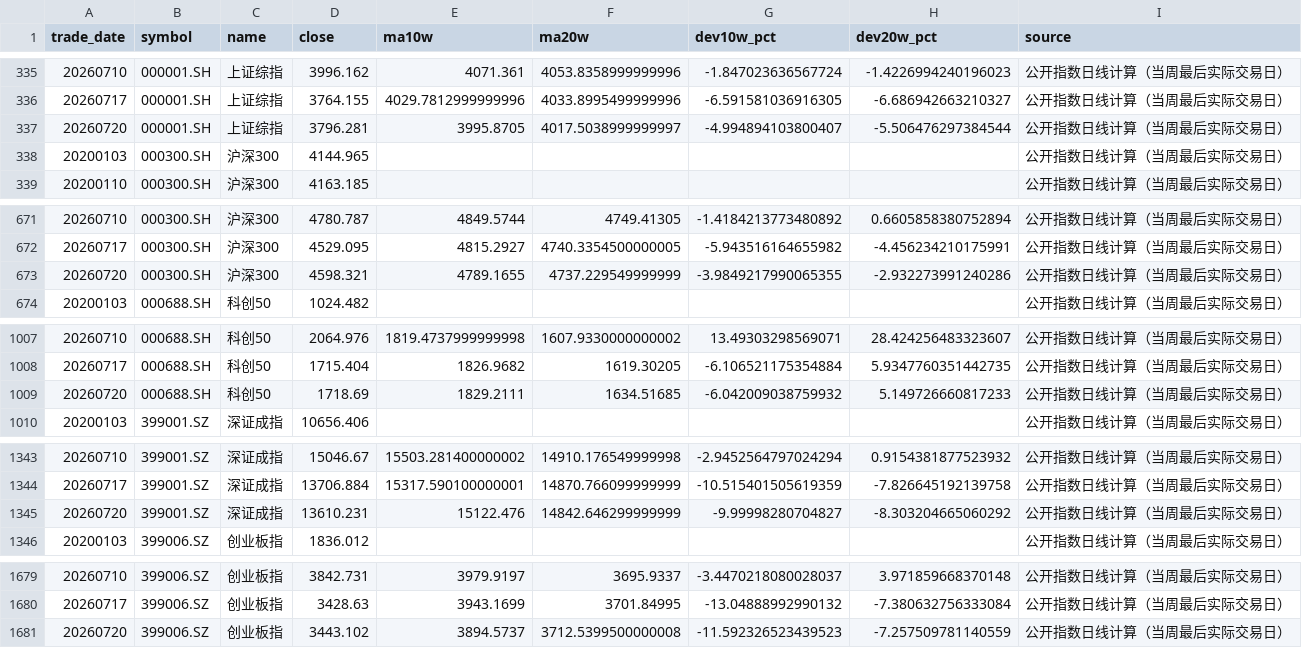
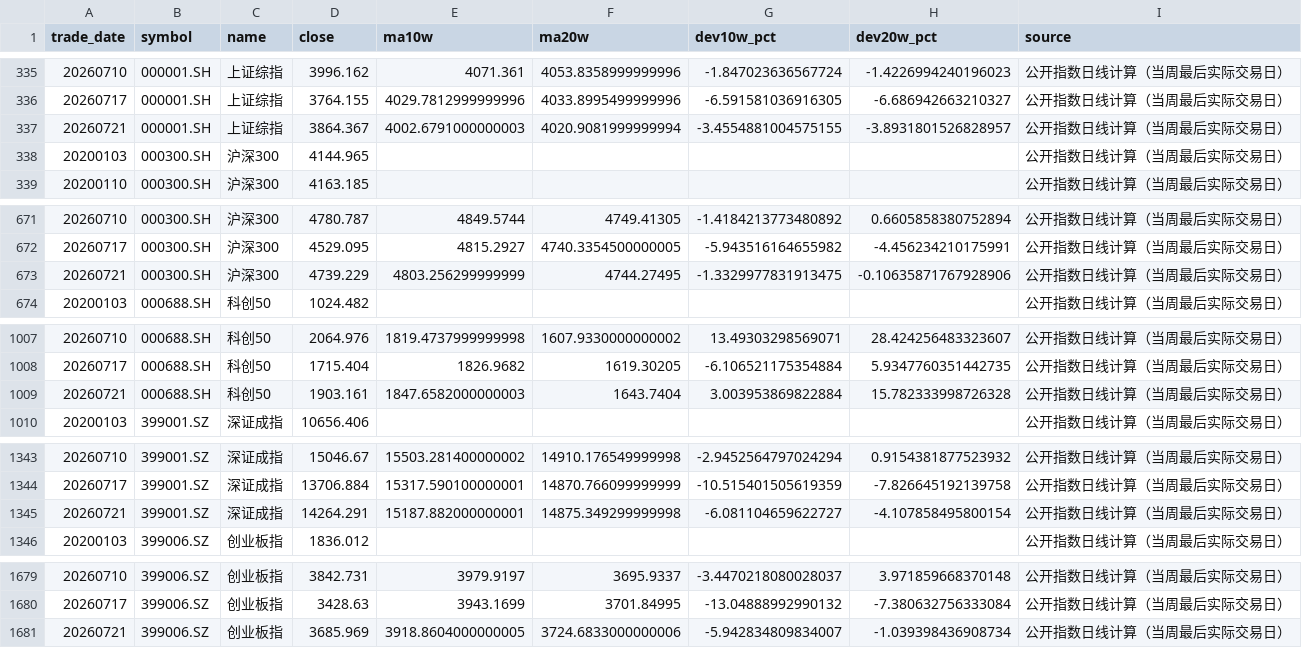
Before and after one commit to littlepeachh/macroscope-dashboard-v5, a CSV file: data/deviation.csv, drawn as a sheet; only a part is shown, gaps mark what is left out.

```diff
--- a/data/deviation.csv
+++ b/data/deviation.csv
@@ -336,3 +336,3 @@
 20260717,000001.SH,上证综指,3764.155,4029.7812999999996,4033.8995499999996,-6.591581036916305,-6.686942663210327,公开指数日线计算（当周最后实际交易日）
-20260720,000001.SH,上证综指,3796.281,3995.8705,4017.5038999999997,-4.994894103800407,-5.506476297384544,公开指数日线计算（当周最后实际交易日）
+20260721,000001.SH,上证综指,3864.367,4002.6791000000003,4020.9081999999994,-3.4554881004575155,-3.8931801526828957,公开指数日线计算（当周最后实际交易日）
 20200103,000300.SH,沪深300,4144.965,,,,,公开指数日线计算（当周最后实际交易日）
@@ -672,3 +672,3 @@
 20260717,000300.SH,沪深300,4529.095,4815.2927,4740.3354500000005,-5.943516164655982,-4.456234210175991,公开指数日线计算（当周最后实际交易日）
-20260720,000300.SH,沪深300,4598.321,4789.1655,4737.229549999999,-3.9849217990065355,-2.932273991240286,公开指数日线计算（当周最后实际交易日）
+20260721,000300.SH,沪深300,4739.229,4803.256299999999,4744.27495,-1.3329977831913475,-0.10635871767928906,公开指数日线计算（当周最后实际交易日）
 20200103,000688.SH,科创50,1024.482,,,,,公开指数日线计算（当周最后实际交易日）
@@ -1008,3 +1008,3 @@
 20260717,000688.SH,科创50,1715.404,1826.9682,1619.30205,-6.106521175354884,5.9347760351442735,公开指数日线计算（当周最后实际交易日）
-20260720,000688.SH,科创50,1718.69,1829.2111,1634.51685,-6.042009038759932,5.149726660817233,公开指数日线计算（当周最后实际交易日）
+20260721,000688.SH,科创50,1903.161,1847.6582000000003,1643.7404,3.003953869822884,15.782333998726328,公开指数日线计算（当周最后实际交易日）
 20200103,399001.SZ,深证成指,10656.406,,,,,公开指数日线计算（当周最后实际交易日）
@@ -1344,3 +1344,3 @@
 20260717,399001.SZ,深证成指,13706.884,15317.590100000001,14870.766099999999,-10.515401505619359,-7.826645192139758,公开指数日线计算（当周最后实际交易日）
-20260720,399001.SZ,深证成指,13610.231,15122.476,14842.646299999999,-9.99998280704827,-8.303204665060292,公开指数日线计算（当周最后实际交易日）
+20260721,399001.SZ,深证成指,14264.291,15187.882000000001,14875.349299999998,-6.081104659622727,-4.107858495800154,公开指数日线计算（当周最后实际交易日）
 20200103,399006.SZ,创业板指,1836.012,,,,,公开指数日线计算（当周最后实际交易日）
@@ -1680,2 +1680,2 @@
 20260717,399006.SZ,创业板指,3428.63,3943.1699,3701.84995,-13.04888992990132,-7.380632756333084,公开指数日线计算（当周最后实际交易日）
-20260720,399006.SZ,创业板指,3443.102,3894.5737,3712.5399500000008,-11.592326523439523,-7.257509781140559,公开指数日线计算（当周最后实际交易日）
+20260721,399006.SZ,创业板指,3685.969,3918.8604000000005,3724.6833000000006,-5.942834809834007,-1.039398436908734,公开指数日线计算（当周最后实际交易日）
```
Also changed, not shown: data/breadth.csv, data/leverage.csv, 4 other files.
